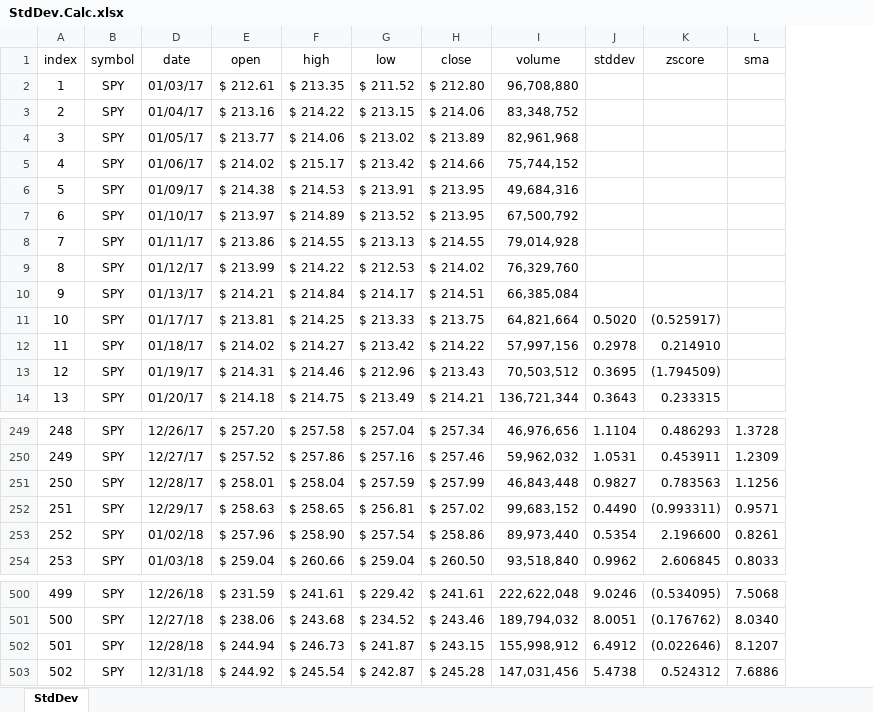
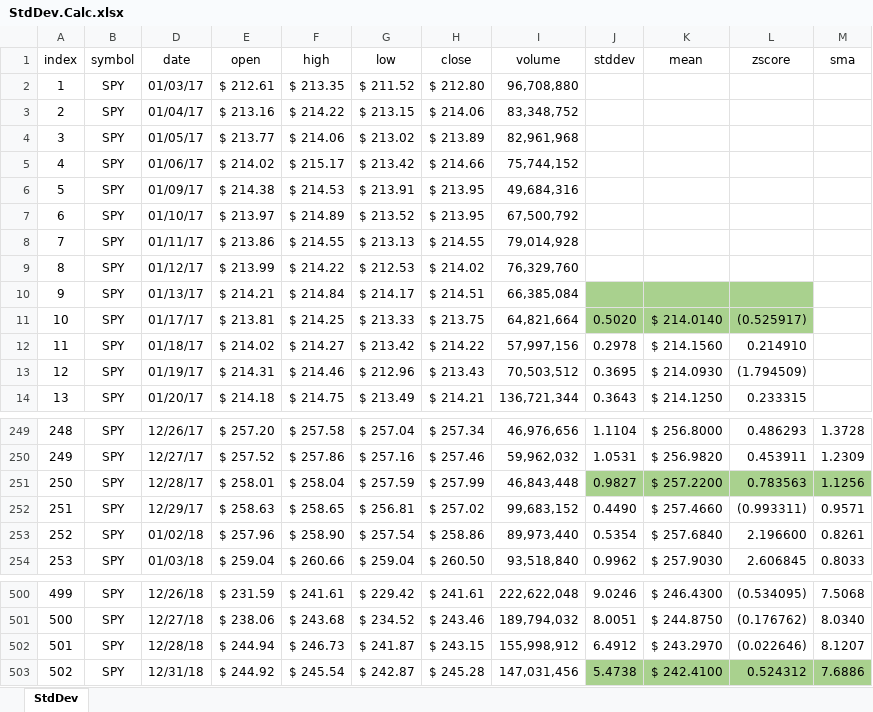
Before and after one commit to DaveSkender/Stock.Indicators, an Excel workbook: indicators/StdDev/StdDev.Calc.xlsx, sheet StdDev, drawn as a sheet; only a part is shown, gaps mark what is left out; values as stored, in another font and other column widths than the file's, no borders; table styles not drawn; addresses are those after the commit; the diff names each change by its address in the sheet, - before the commit and + after, or states it on an @@ line.

Commit message:
update spreadsheet

```diff
--- a/indicators/StdDev/StdDev.Calc.xlsx (sheet StdDev)
+++ b/indicators/StdDev/StdDev.Calc.xlsx (sheet StdDev)
+column K (mean), rows 11-14: $ 214.0140 | $ 214.1560 | $ 214.0930 | $ 214.1250; rows 249-254: $ 256.8000 | $ 256.9820 | $ 257.2200 | $ 257.4660 | $ 257.6840 | $ 257.9030; rows 500-503: $ 246.4300 | $ 244.8750 | $ 243.2970 | $ 242.4100
-J10:J11 fill: none
+J10:J11 fill: #A9D18E
-L10:L11 fill: none
+L10:L11 fill: #A9D18E
-J251 fill: none
+J251 fill: #A9D18E
-L251:M251 fill: none
+L251:M251 fill: #A9D18E
-J503 fill: none
+J503 fill: #A9D18E
-L503:M503 fill: none
+L503:M503 fill: #A9D18E
```
